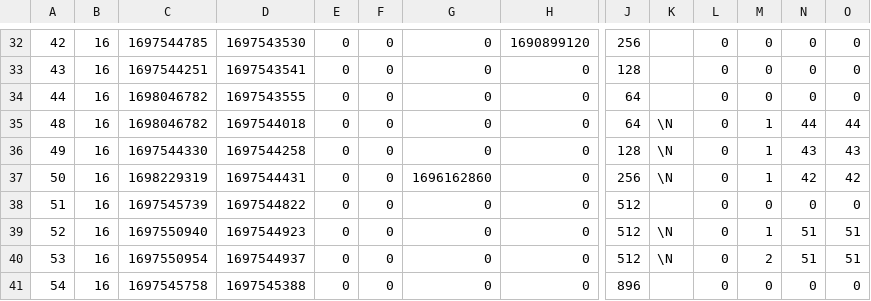
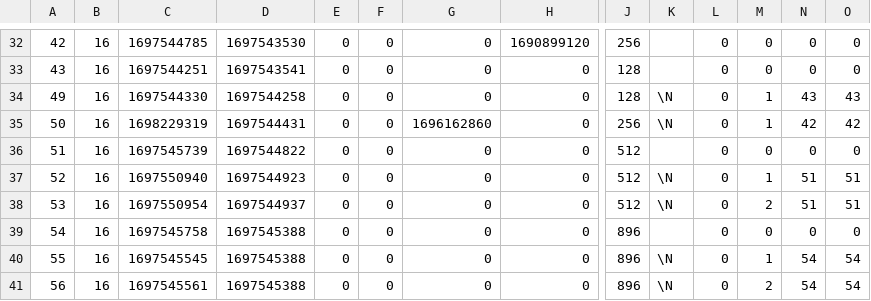
Before and after one commit to in2code-de/in2publish_core, a CSV file: .project/data/dumps/foreign/pages.csv, drawn as a sheet; only a part is shown, gaps mark what is left out; the shorter side is filled out with more unchanged rows; rows hold the shown columns only; the diff names each change by its address in the sheet, - before the commit and + after, or states it on an @@ line.

```diff
--- a/.project/data/dumps/foreign/pages.csv
+++ b/.project/data/dumps/foreign/pages.csv
-row 34: 44 | 16 | 1698046782 | 1697543555 | 0 | 0 | 0 | 0 | 64 |  | 0 | 0 | 0 | 0
-row 35: 48 | 16 | 1698046782 | 1697544018 | 0 | 0 | 0 | 0 | 64 | \N | 0 | 1 | 44 | 44
```
Also changed, not shown: .project/data/dumps/foreign/tt_content.csv, .project/data/dumps/local/sys_redirect.csv, 1 other file.
